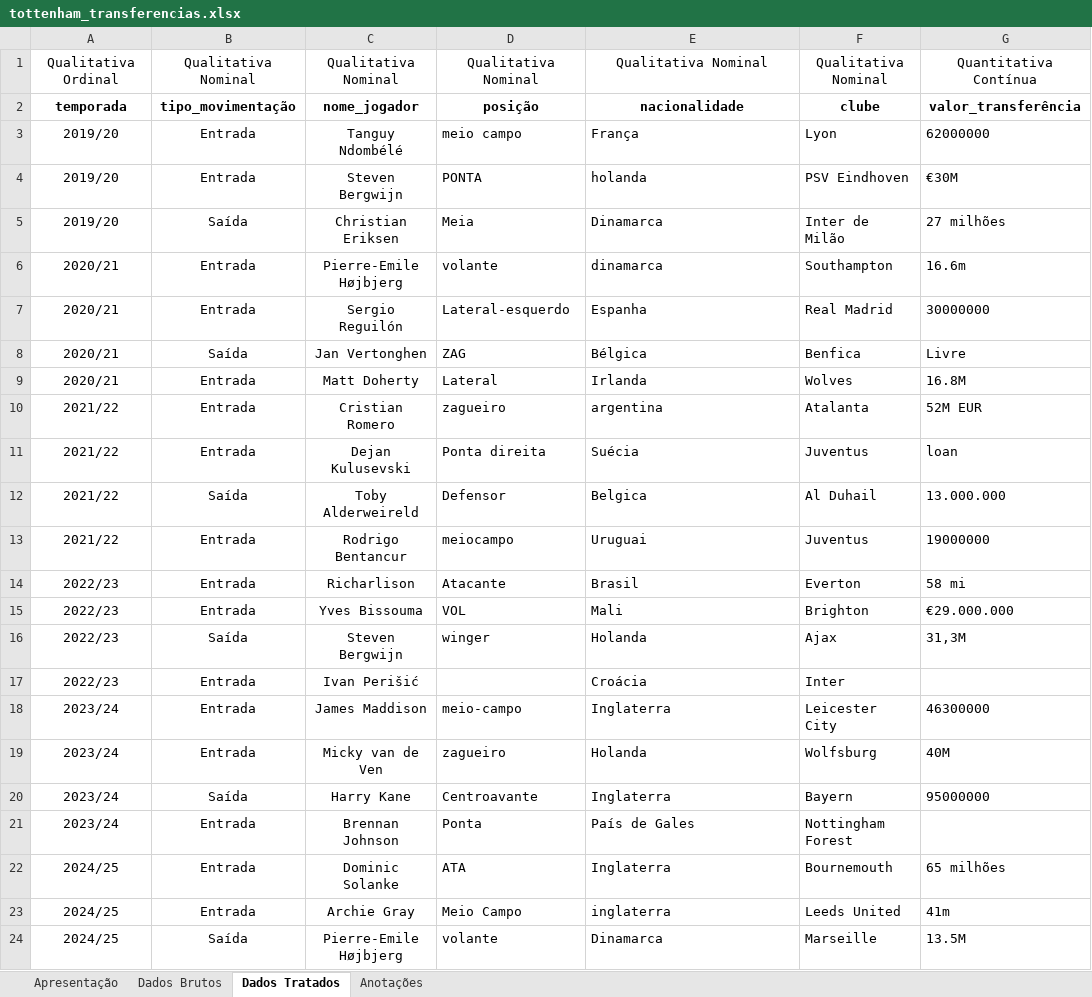
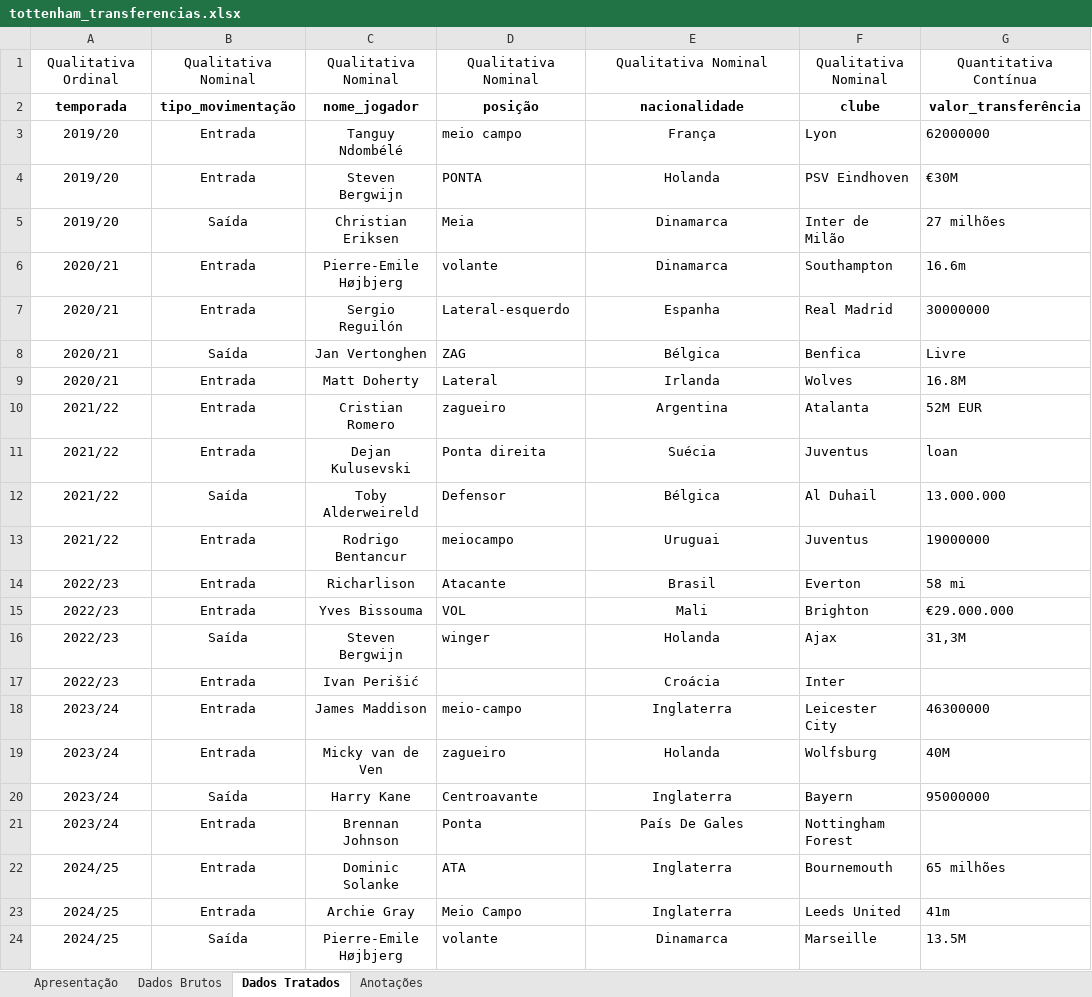
Before and after one commit to mendes078/projeto-tottenham, an Excel workbook: notebooks/tottenham_transferencias.xlsx, sheet Dados Tratados, drawn as a sheet; only a part is shown; values as stored, in another font and other column widths than the file's, no borders; the diff names each change by its address in the sheet, - before the commit and + after, or states it on an @@ line.

Commit message:
11. 'nacionalidade'
Tratamento da coluna 'nacionalidade'.

```diff
--- a/notebooks/tottenham_transferencias.xlsx (sheet Dados Tratados)
+++ b/notebooks/tottenham_transferencias.xlsx (sheet Dados Tratados)
-E3:E24 alignment: left
+E3:E24 alignment: center
-E4: holanda
+E4: Holanda
-E6: dinamarca
+E6: Dinamarca
-E10: argentina
+E10: Argentina
-E12: Belgica
+E12: Bélgica
-E21: País de Gales
+E21: País De Gales
-E23: inglaterra
+E23: Inglaterra
```
Also changed, not shown: charts or pictures.
